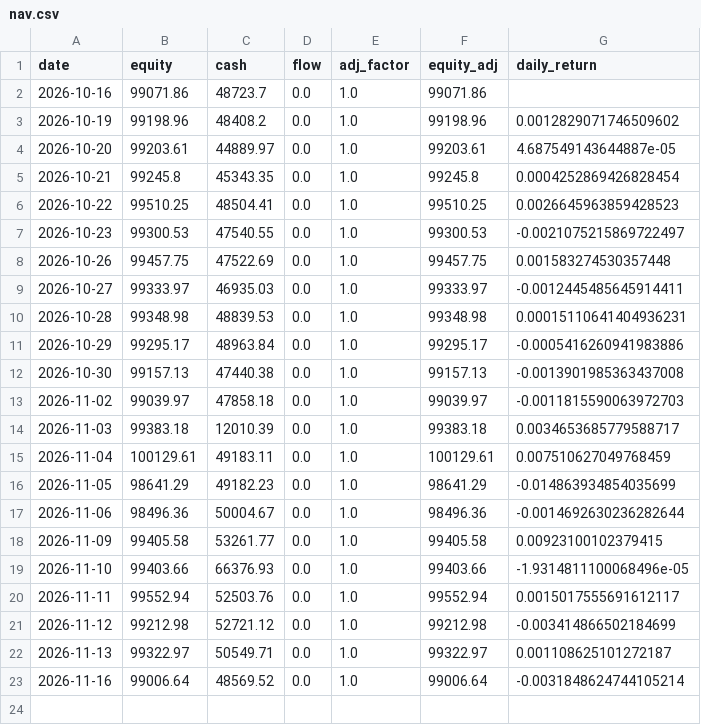
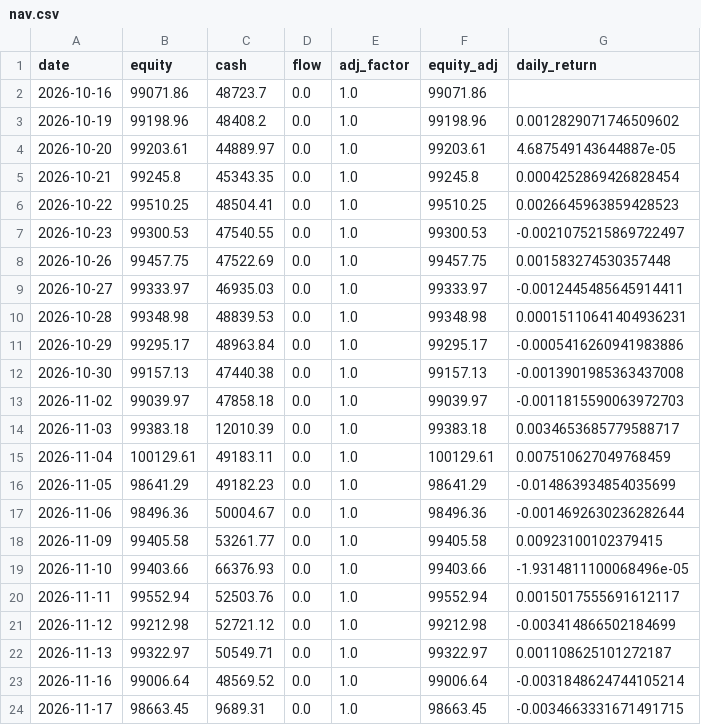
Before and after one commit to rvbpartners-commits/rvbpartners-track-record-data, a CSV file: books/best_composite_100k/nav.csv, drawn as a sheet; the diff names each change by its address in the sheet, - before the commit and + after, or states it on an @@ line.

```diff
--- a/books/best_composite_100k/nav.csv
+++ b/books/best_composite_100k/nav.csv
+row 24: 2026-11-17 | 98663.45 | 9689.31 | 0.0 | 1.0 | 98663.45 | -0.0034663331671491715
```
Also changed, not shown: books/best_composite_100k/attributed.csv, 25 other files.
